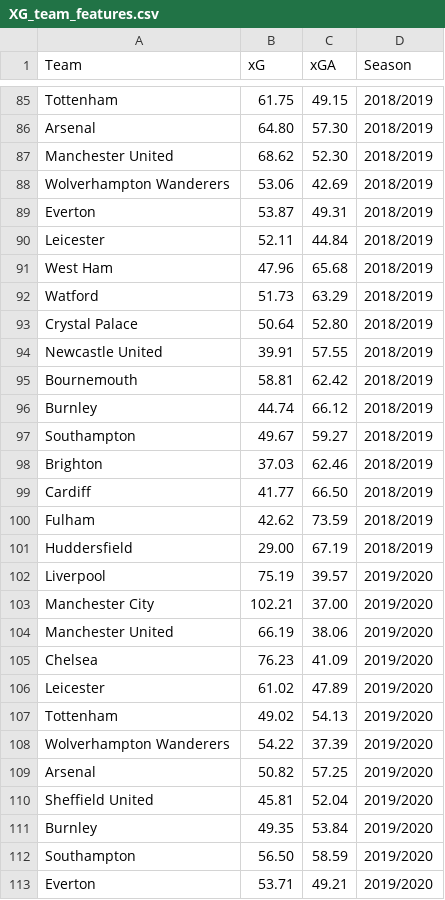
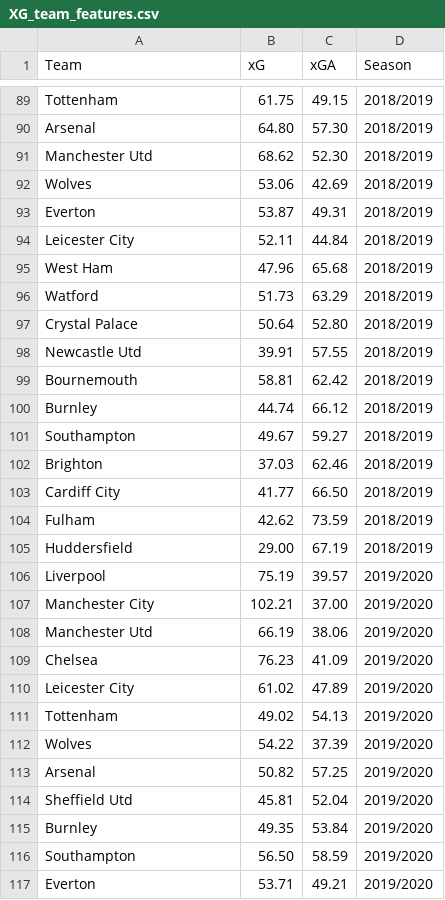
Before and after one commit to ML-Project-PremierInsights/ELO-Insights, a CSV file: Datasets/XG_team_features.csv, drawn as a sheet; only a part is shown, gaps mark what is left out; the diff covers the shown part only.

```diff
--- a/Datasets/XG_team_features.csv
+++ b/Datasets/XG_team_features.csv
@@ -86,6 +90,6 @@ Tottenham,61.75,49.15,2018/2019
 Arsenal,64.80,57.30,2018/2019
-Manchester United,68.62,52.30,2018/2019
-Wolverhampton Wanderers,53.06,42.69,2018/2019
+Manchester Utd,68.62,52.30,2018/2019
+Wolves,53.06,42.69,2018/2019
 Everton,53.87,49.31,2018/2019
-Leicester,52.11,44.84,2018/2019
+Leicester City,52.11,44.84,2018/2019
 West Ham,47.96,65.68,2018/2019
@@ -93,3 +97,3 @@ Watford,51.73,63.29,2018/2019
 Crystal Palace,50.64,52.80,2018/2019
-Newcastle United,39.91,57.55,2018/2019
+Newcastle Utd,39.91,57.55,2018/2019
 Bournemouth,58.81,62.42,2018/2019
@@ -98,3 +102,3 @@ Southampton,49.67,59.27,2018/2019
 Brighton,37.03,62.46,2018/2019
-Cardiff,41.77,66.50,2018/2019
+Cardiff City,41.77,66.50,2018/2019
 Fulham,42.62,73.59,2018/2019
@@ -103,9 +107,9 @@ Liverpool,75.19,39.57,2019/2020
 Manchester City,102.21,37.00,2019/2020
-Manchester United,66.19,38.06,2019/2020
+Manchester Utd,66.19,38.06,2019/2020
 Chelsea,76.23,41.09,2019/2020
-Leicester,61.02,47.89,2019/2020
+Leicester City,61.02,47.89,2019/2020
 Tottenham,49.02,54.13,2019/2020
-Wolverhampton Wanderers,54.22,37.39,2019/2020
+Wolves,54.22,37.39,2019/2020
 Arsenal,50.82,57.25,2019/2020
-Sheffield United,45.81,52.04,2019/2020
+Sheffield Utd,45.81,52.04,2019/2020
 Burnley,49.35,53.84,2019/2020
```
Also changed, not shown: 4 added rows and 53 edited cells elsewhere in this file, 2 other files.
